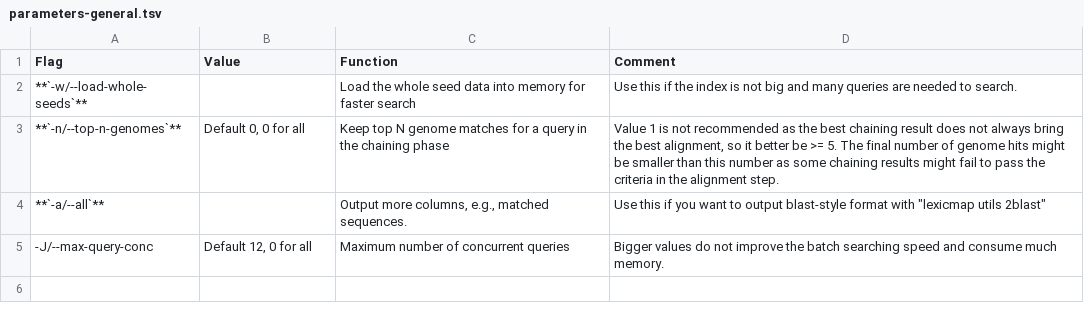
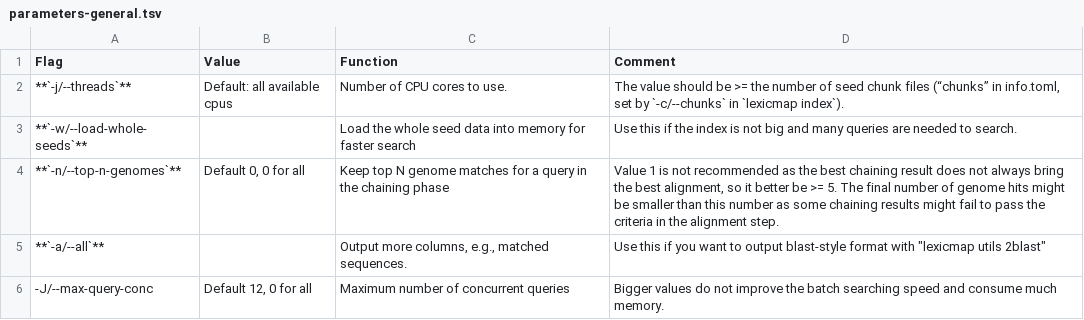
Before and after one commit to shenwei356/LexicMap, a TSV file: docs/content/tutorials/parameters-general.tsv, drawn as a sheet; the diff names each change by its address in the sheet, - before the commit and + after, or states it on an @@ line.

Commit message:
index: change the default value of -c/--chunks from all available CPUs to the value of -j/--threads

```diff
--- a/docs/content/tutorials/parameters-general.tsv
+++ b/docs/content/tutorials/parameters-general.tsv
+row 2: **`-j/--threads`** | Default: all available cpus | Number of CPU cores to use. | The value should be >= the number of seed chunk files (“chunks” in info.toml, set by `-c/--chunks` in `lexicmap index`).
```
Also changed, not shown: docs/content/tutorials/index/parameters-seeds.tsv, 6 other files.
